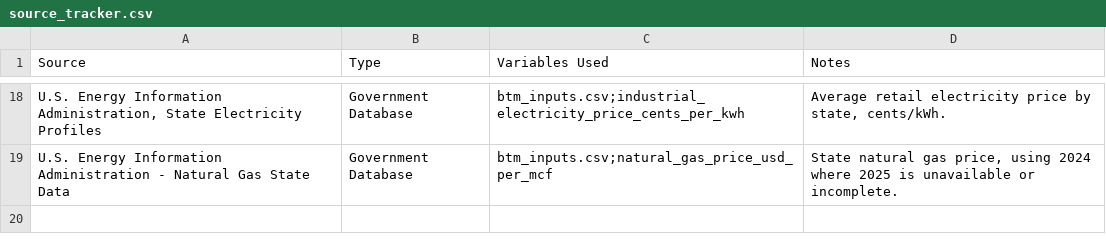
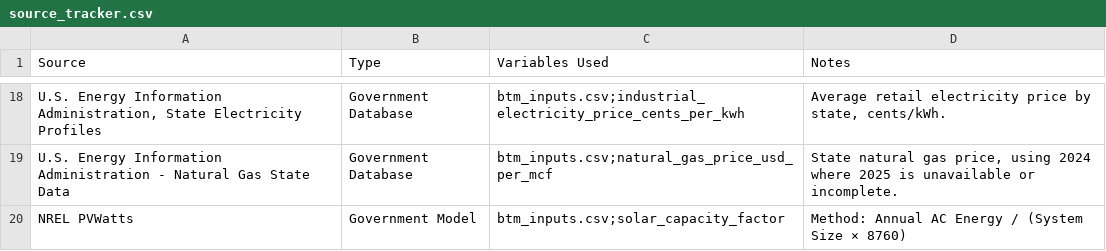
Before and after one commit to finnrcase/ai-infrastructure-economics, a CSV file: sources/source_tracker.csv, drawn as a sheet; only a part is shown, gaps mark what is left out; the diff names each change by its address in the sheet, - before the commit and + after, or states it on an @@ line.

Commit message:
Add NREL solar capacity factor inputs for BTM economics notebook

```diff
--- a/sources/source_tracker.csv
+++ b/sources/source_tracker.csv
+row 20: NREL PVWatts | Government Model | btm_inputs.csv;solar_capacity_factor | Method: Annual AC Energy / (System Size × 8760)
```
Also changed, not shown: sources/btm_inputs.csv, sources/variable_dictionary.csv.
